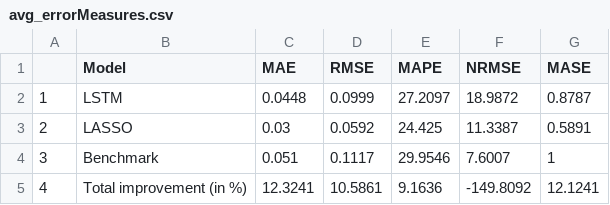
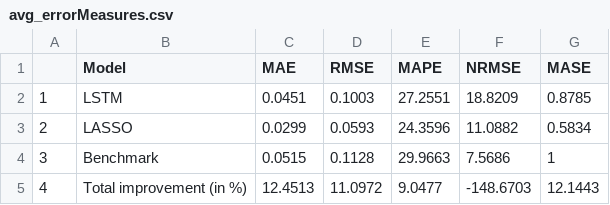
Before and after one commit to michaelsureth/Kostmann_Master-Thesis, a CSV file: thesis/tables/avg_errorMeasures.csv, drawn as a sheet.

Commit message:
Update thesis/tables/avg_errorMeasures.csv

```diff
--- a/thesis/tables/avg_errorMeasures.csv
+++ b/thesis/tables/avg_errorMeasures.csv
@@ -1,5 +1,5 @@
 "","Model","MAE","RMSE","MAPE","NRMSE","MASE"
-"1","LSTM",0.0448,0.0999,27.2097,18.9872,0.8787
-"2","LASSO",0.03,0.0592,24.425,11.3387,0.5891
-"3","Benchmark",0.051,0.1117,29.9546,7.6007,1
-"4","Total improvement (in %)",12.3241,10.5861,9.1636,-149.8092,12.1241
+"1","LSTM",0.0451,0.1003,27.2551,18.8209,0.8785
+"2","LASSO",0.0299,0.0593,24.3596,11.0882,0.5834
+"3","Benchmark",0.0515,0.1128,29.9663,7.5686,1
+"4","Total improvement (in %)",12.4513,11.0972,9.0477,-148.6703,12.1443
```
